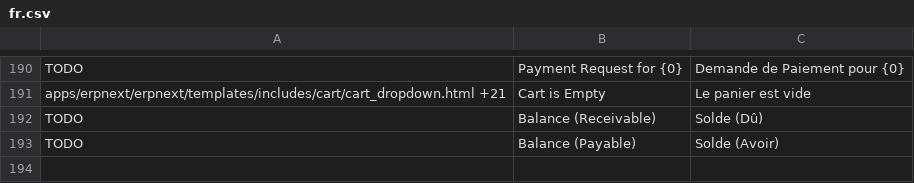
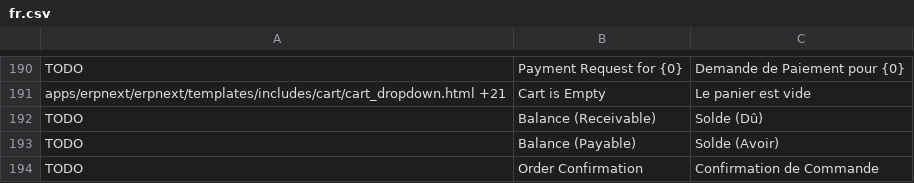
Before and after one commit to britlog/erpnext_customization, a CSV file: erpnext_customization/translations/fr.csv, drawn as a sheet; only a part is shown, gaps mark what is left out; the diff names each change by its address in the sheet, - before the commit and + after, or states it on an @@ line.

Commit message:
Translation

```diff
--- a/erpnext_customization/translations/fr.csv
+++ b/erpnext_customization/translations/fr.csv
+row 194: TODO | Order Confirmation | Confirmation de Commande
```
